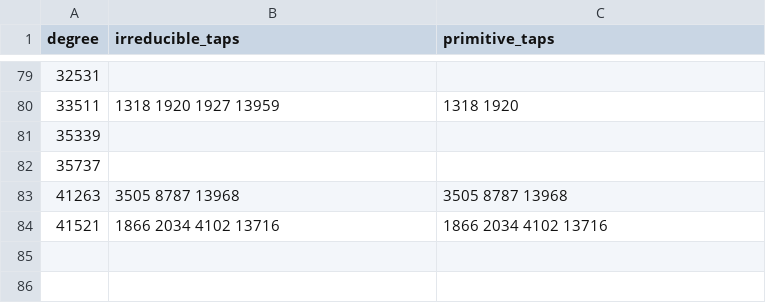
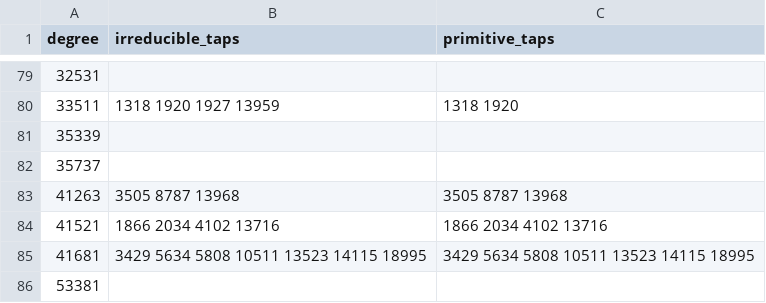
Before and after one commit to rudi-cilibrasi/gf2fun, a CSV file: data/mers-project-trinomial-census.csv, drawn as a sheet; only a part is shown, gaps mark what is left out; the diff names each change by its address in the sheet, - before the commit and + after, or states it on an @@ line.

Commit message:
Certify the minimum primitive weight and all trinomial orders in degree 41681

```diff
--- a/data/mers-project-trinomial-census.csv
+++ b/data/mers-project-trinomial-census.csv
+row 85: 41681 | 3429 5634 5808 10511 13523 14115 18995 | 3429 5634 5808 10511 13523 14115 18995
+row 86: 53381
```
Also changed, not shown: 4 other files.
